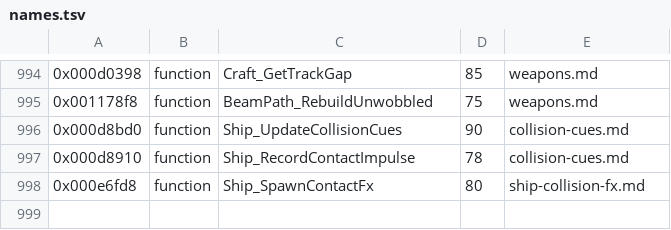
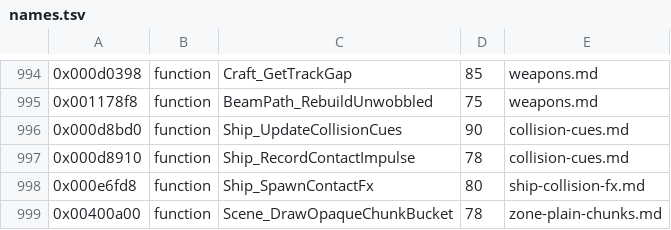
Before and after one commit to topaxi/OpenAntiGrav, a TSV file: docs/ghidra/functions/ps3-hdfury-eu/names.tsv, drawn as a sheet; only a part is shown, gaps mark what is left out.

```diff
--- a/docs/ghidra/functions/ps3-hdfury-eu/names.tsv
+++ b/docs/ghidra/functions/ps3-hdfury-eu/names.tsv
@@ -998 +998,2 @@
 0x000e6fd8	function	Ship_SpawnContactFx	80	ship-collision-fx.md
+0x00400a00	function	Scene_DrawOpaqueChunkBucket	78	zone-plain-chunks.md
```
Also changed, not shown: 4 other files.
